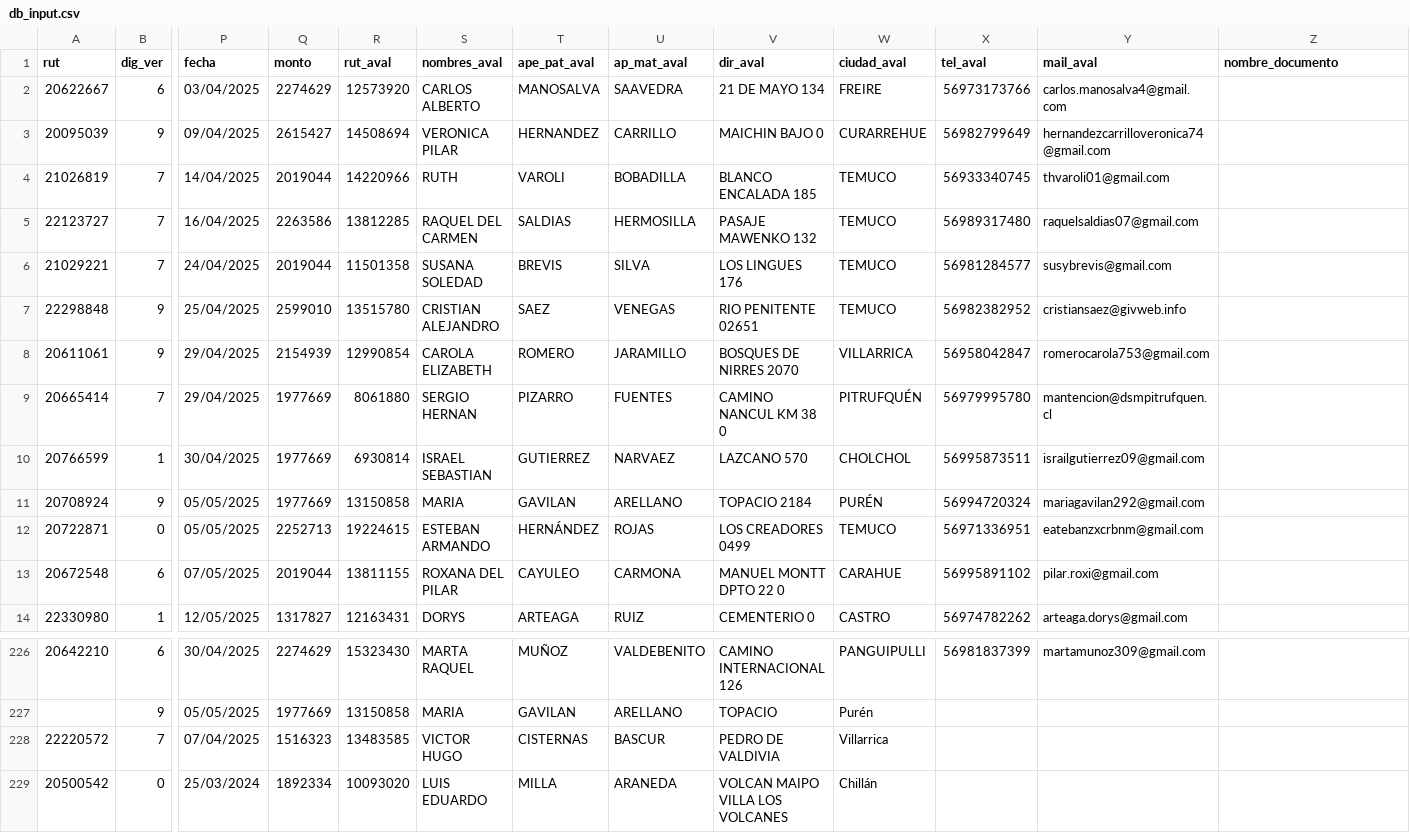
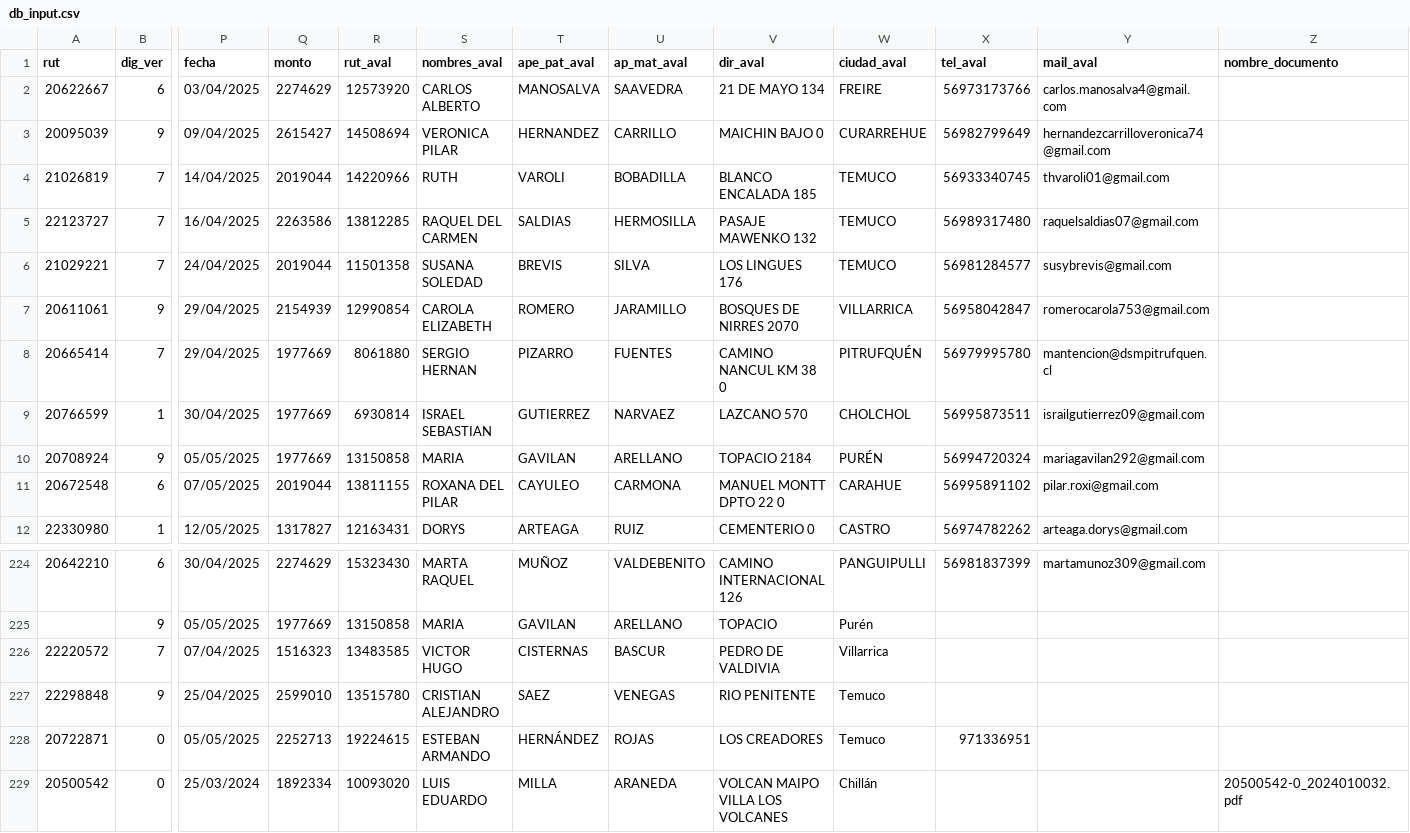
Before and after one commit to My0k/new_digitaliza, a CSV file: db_input.csv, drawn as a sheet; only a part is shown, gaps mark what is left out; removed rows and columns are numbered as before the commit, all else as after; rows hold the shown columns only; the diff names each change by its address in the sheet, - before the commit and + after, or states it on an @@ line.

```diff
--- a/db_input.csv
+++ b/db_input.csv
-row 7: 22298848 | 9 | 25/04/2025 | 2599010 | 13515780 | CRISTIAN ALEJANDRO | SAEZ | VENEGAS | RIO PENITENTE 02651 | TEMUCO | 56982382952 | cristiansaez@givweb.info
-row 12: 20722871 | 0 | 05/05/2025 | 2252713 | 19224615 | ESTEBAN ARMANDO | HERNÁNDEZ | ROJAS | LOS CREADORES 0499 | TEMUCO | 56971336951 | eatebanzxcrbnm@gmail.com
+row 227: 22298848 | 9 | 25/04/2025 | 2599010 | 13515780 | CRISTIAN ALEJANDRO | SAEZ | VENEGAS | RIO PENITENTE | Temuco
+row 228: 20722871 | 0 | 05/05/2025 | 2252713 | 19224615 | ESTEBAN ARMANDO | HERNÁNDEZ | ROJAS | LOS CREADORES | Temuco | 971336951
-Z229 (nombre_documento): (empty)
+Z229 (nombre_documento): 20500542-0_2024010032.pdf
```
Also changed, not shown: 10 other files.
